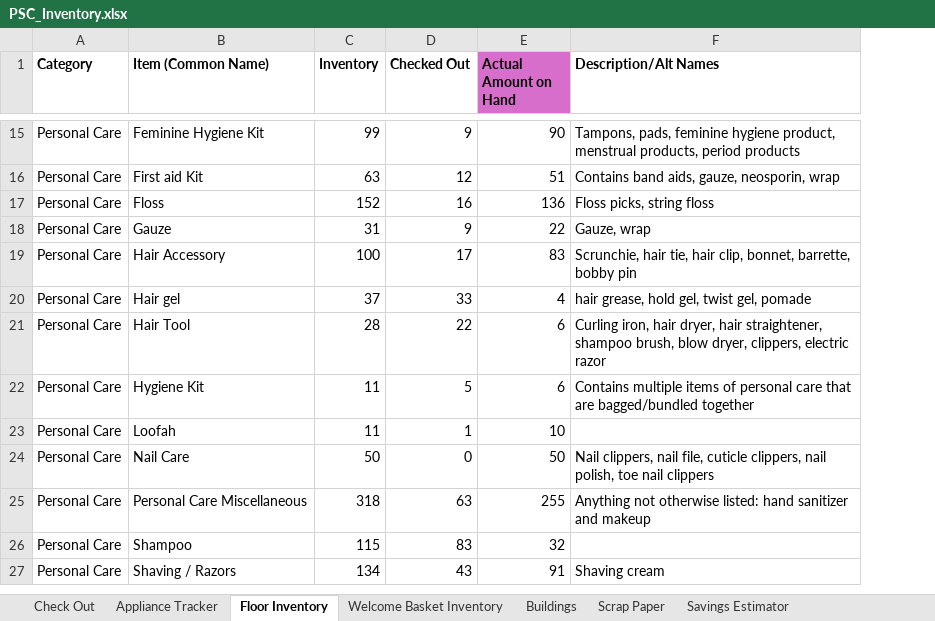
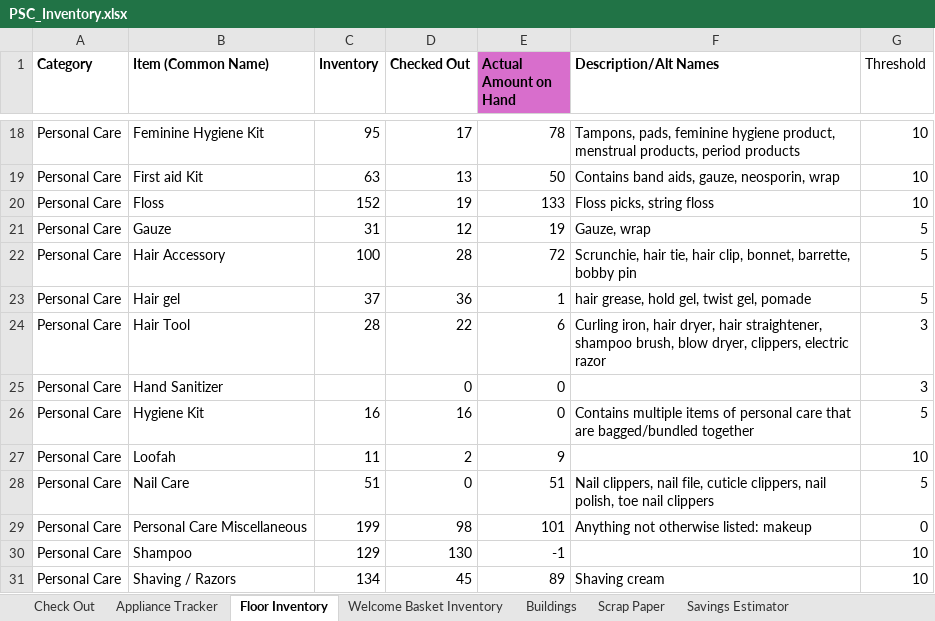
Before and after one commit to siberden/plymouth-housing, an Excel workbook: database/import_from_excel/PSC_Inventory.xlsx, sheet Floor Inventory, drawn as a sheet; only a part is shown, gaps mark what is left out; values as stored, in another font and other column widths than the file's, no borders; conditional formats not drawn; addresses are those after the commit; the diff covers the shown part only; the diff names each change by its address in the sheet, - before the commit and + after, or states it on an @@ line.

```diff
--- a/database/import_from_excel/PSC_Inventory.xlsx (sheet Floor Inventory)
+++ b/database/import_from_excel/PSC_Inventory.xlsx (sheet Floor Inventory)
+column G (Threshold), rows 18-24: 10 | 10 | 10 | 5 | 5 | 5 | 3; rows 26-31: 5 | 10 | 5 | 0 | 10 | 10
-C18 (Inventory): 99
+C18 (Inventory): 95
-D18 (Checked Out): 9
+D18 (Checked Out): 17
-E18 (Actual Amount on Hand): 90
+E18 (Actual Amount on Hand): 78
-D19 (Checked Out): 12
+D19 (Checked Out): 13
-E19 (Actual Amount on Hand): 51
+E19 (Actual Amount on Hand): 50
-D20 (Checked Out): 16
+D20 (Checked Out): 19
-E20 (Actual Amount on Hand): 136
+E20 (Actual Amount on Hand): 133
-D21 (Checked Out): 9
+D21 (Checked Out): 12
-E21 (Actual Amount on Hand): 22
+E21 (Actual Amount on Hand): 19
-D22 (Checked Out): 17
+D22 (Checked Out): 28
-E22 (Actual Amount on Hand): 83
+E22 (Actual Amount on Hand): 72
-D23 (Checked Out): 33
+D23 (Checked Out): 36
-E23 (Actual Amount on Hand): 4
+E23 (Actual Amount on Hand): 1
+row 25: Personal Care | Hand Sanitizer |  | 0 | 0 |  | 3
-C26 (Inventory): 11
+C26 (Inventory): 16
-D26 (Checked Out): 5
+D26 (Checked Out): 16
-E26 (Actual Amount on Hand): 6
+E26 (Actual Amount on Hand): 0
-D27 (Checked Out): 1
+D27 (Checked Out): 2
-E27 (Actual Amount on Hand): 10
+E27 (Actual Amount on Hand): 9
-C28 (Inventory): 50
+C28 (Inventory): 51
-E28 (Actual Amount on Hand): 50
+E28 (Actual Amount on Hand): 51
-C29 (Inventory): 318
+C29 (Inventory): 199
-D29 (Checked Out): 63
+D29 (Checked Out): 98
-E29 (Actual Amount on Hand): 255
+E29 (Actual Amount on Hand): 101
-F29 (Description/Alt Names): …otherwise listed: hand sanitizer and makeup
+F29 (Description/Alt Names): …otherwise listed: makeup
-C30 (Inventory): 115
+C30 (Inventory): 129
-D30 (Checked Out): 83
+D30 (Checked Out): 130
-E30 (Actual Amount on Hand): 32
+E30 (Actual Amount on Hand): -1
-D31 (Checked Out): 43
+D31 (Checked Out): 45
-E31 (Actual Amount on Hand): 91
+E31 (Actual Amount on Hand): 89
```
Also changed, not shown: 13 added rows, 7 removed rows and 313 edited cells elsewhere in this sheet, sheet Check Out, sheet Welcome Basket Inventory, sheet Appliance Tracker, sheet Scrap Paper, formulas that keep their value, 5 other files.
